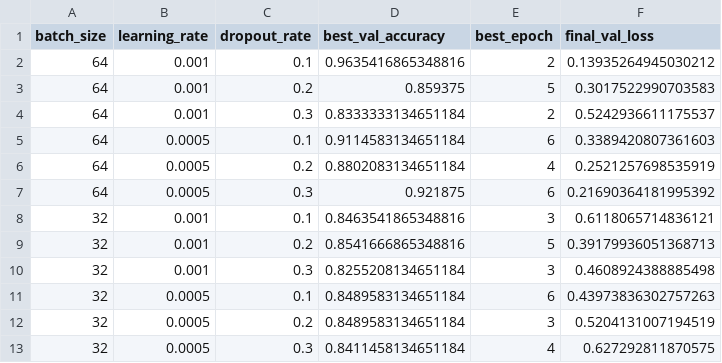
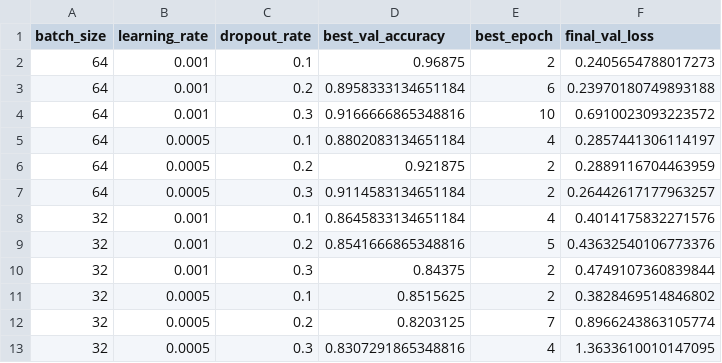
Before and after one commit to Lucmeister55/AI-project, a CSV file: results/hyperparameter_tuning_results_transfer.csv, drawn as a sheet.

```diff
--- a/results/hyperparameter_tuning_results_transfer.csv
+++ b/results/hyperparameter_tuning_results_transfer.csv
@@ -1,13 +1,13 @@
 batch_size,learning_rate,dropout_rate,best_val_accuracy,best_epoch,final_val_loss
-64,0.001,0.1,0.9635416865348816,2,0.13935264945030212
-64,0.001,0.2,0.859375,5,0.3017522990703583
-64,0.001,0.3,0.8333333134651184,2,0.5242936611175537
-64,0.0005,0.1,0.9114583134651184,6,0.3389420807361603
-64,0.0005,0.2,0.8802083134651184,4,0.2521257698535919
-64,0.0005,0.3,0.921875,6,0.21690364181995392
-32,0.001,0.1,0.8463541865348816,3,0.6118065714836121
-32,0.001,0.2,0.8541666865348816,5,0.39179936051368713
-32,0.001,0.3,0.8255208134651184,3,0.4608924388885498
-32,0.0005,0.1,0.8489583134651184,6,0.43973836302757263
-32,0.0005,0.2,0.8489583134651184,3,0.5204131007194519
-32,0.0005,0.3,0.8411458134651184,4,0.627292811870575
+64,0.001,0.1,0.96875,2,0.2405654788017273
+64,0.001,0.2,0.8958333134651184,6,0.23970180749893188
+64,0.001,0.3,0.9166666865348816,10,0.6910023093223572
+64,0.0005,0.1,0.8802083134651184,4,0.2857441306114197
+64,0.0005,0.2,0.921875,2,0.2889116704463959
+64,0.0005,0.3,0.9114583134651184,2,0.26442617177963257
+32,0.001,0.1,0.8645833134651184,4,0.4014175832271576
+32,0.001,0.2,0.8541666865348816,5,0.43632540106773376
+32,0.001,0.3,0.84375,2,0.4749107360839844
+32,0.0005,0.1,0.8515625,2,0.3828469514846802
+32,0.0005,0.2,0.8203125,7,0.8966243863105774
+32,0.0005,0.3,0.8307291865348816,4,1.3633610010147095
```
Also changed, not shown: results/hyperparameter_tuning_results_baseline.csv, 2 other files.
